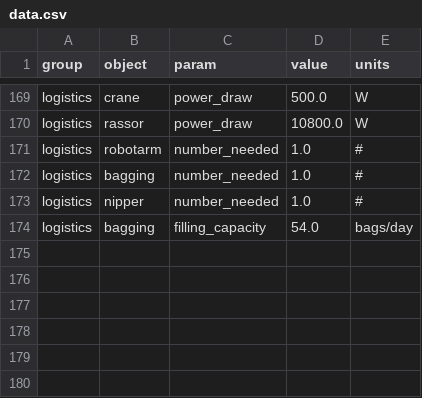
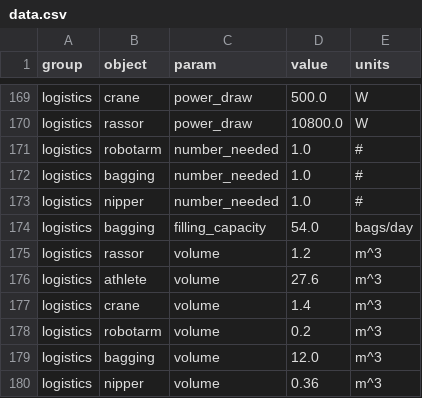
Before and after one commit to ulfkemmsies/DSE_Exodus, a CSV file: data.csv, drawn as a sheet; only a part is shown, gaps mark what is left out.

Commit message:
Volume estimation added

```diff
--- a/data.csv
+++ b/data.csv
@@ -174 +174,7 @@ logistics,nipper,number_needed,1.0,#
 logistics,bagging,filling_capacity,54.0,bags/day
+logistics,rassor,volume,1.2,m^3
+logistics,athlete,volume,27.6,m^3
+logistics,crane,volume,1.4,m^3
+logistics,robotarm,volume,0.2,m^3
+logistics,bagging,volume,12.0,m^3
+logistics,nipper,volume,0.36,m^3
```
